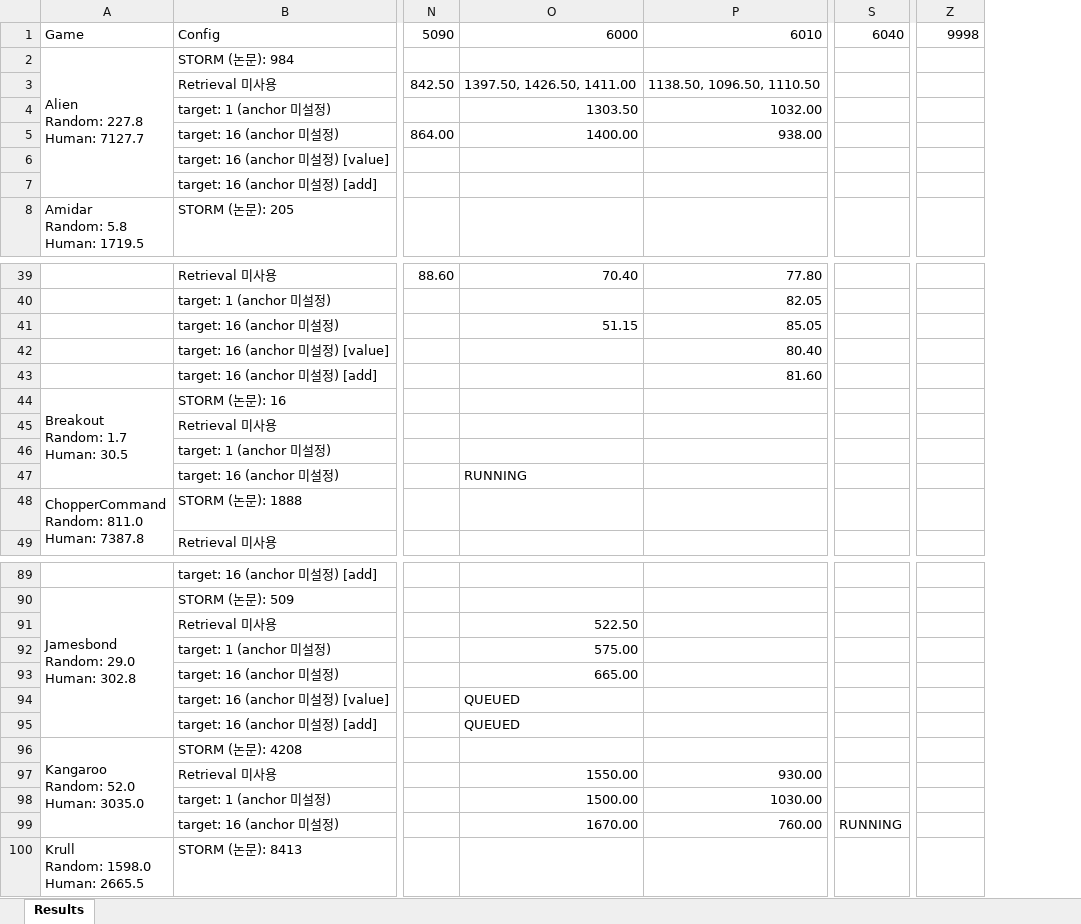
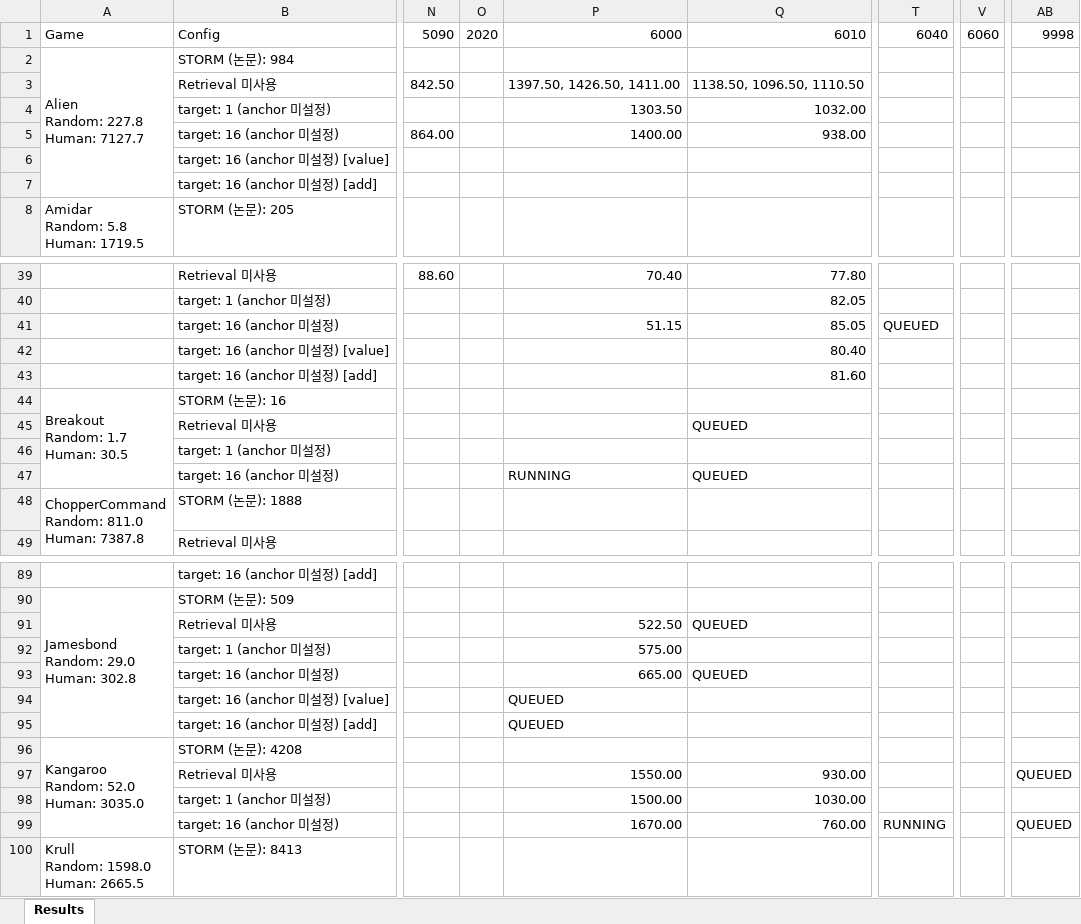
Before and after one commit to wrrte/STORM-1, an Excel workbook: results/converted_results.xlsx, sheet Results, drawn as a sheet; only a part is shown, gaps mark what is left out; values as stored, in another font and other column widths than the file's, no cell formats; addresses are those after the commit; the diff covers the shown part only; the diff names each change by its address in the sheet, - before the commit and + after, or states it on an @@ line.

Commit message:
job queue 좀 채움

```diff
--- a/results/converted_results.xlsx (sheet Results)
+++ b/results/converted_results.xlsx (sheet Results)
+column O, row 1: 2020
+column V, row 1: 6060
-T41: (empty)
+T41: QUEUED
-Q45: (empty)
+Q45: QUEUED
-Q47: (empty)
+Q47: QUEUED
-Q91: (empty)
+Q91: QUEUED
-Q93: (empty)
+Q93: QUEUED
-AB97: (empty)
+AB97: QUEUED
-AB99: (empty)
+AB99: QUEUED
```
Also changed, not shown: 6 edited cells elsewhere in this sheet, cell formats, 4 other files.
